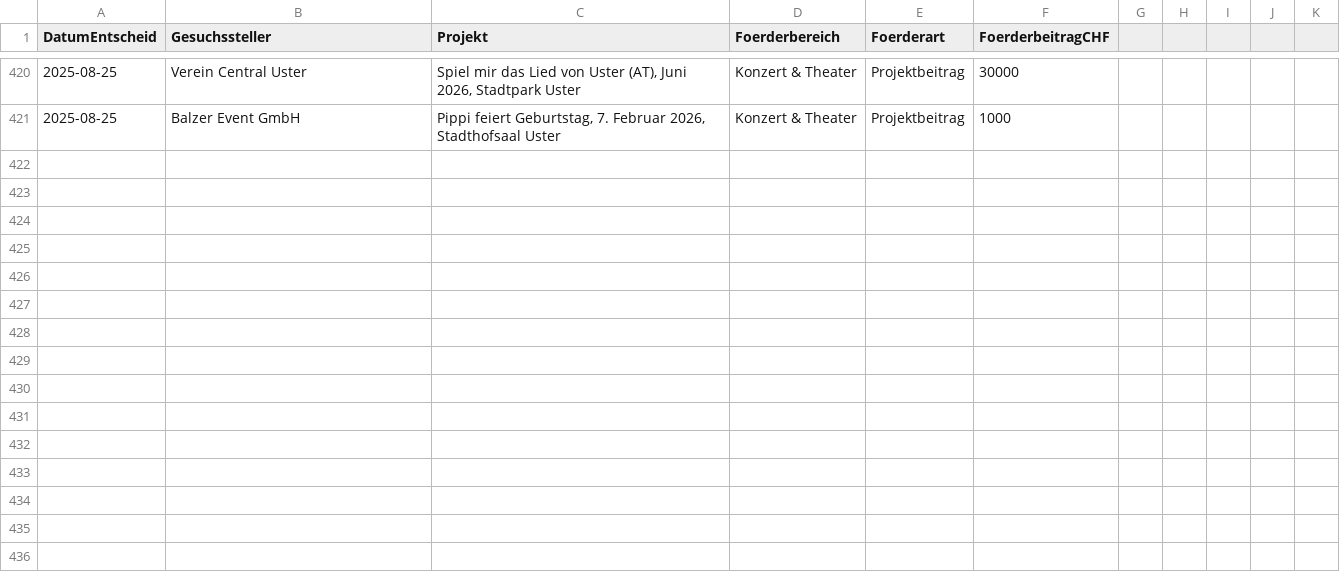
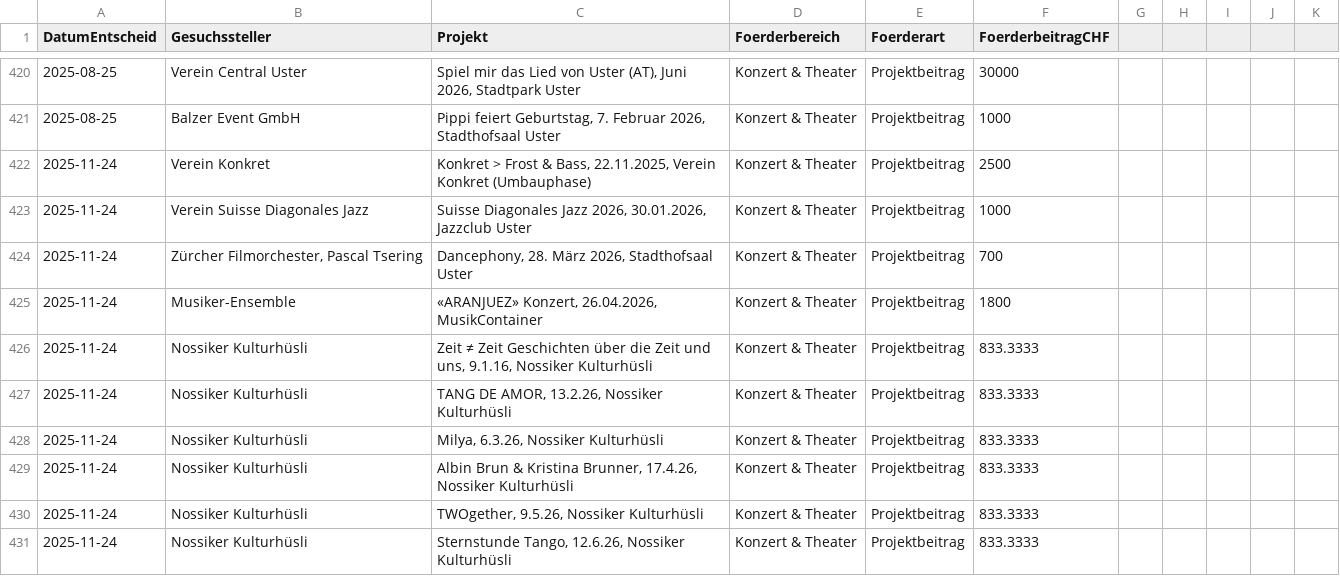
Before and after one commit to GesellschaftStadtUster/kultur_foerderbeitrage, a CSV file: daten_kulturfoerderung_uster.csv, drawn as a sheet; only a part is shown, gaps mark what is left out; the diff covers the shown part only; the diff names each change by its address in the sheet, - before the commit and + after, or states it on an @@ line.

Commit message:
Add files via upload

```diff
--- a/daten_kulturfoerderung_uster.csv
+++ b/daten_kulturfoerderung_uster.csv
+row 422: 2025-11-24 | Verein Konkret | Konkret > Frost & Bass, 22.11.2025, Verein Konkret (Umbauphase) | Konzert & Theater | Projektbeitrag | 2500
+row 423: 2025-11-24 | Verein Suisse Diagonales Jazz | Suisse Diagonales Jazz 2026, 30.01.2026, Jazzclub Uster | Konzert & Theater | Projektbeitrag | 1000
+row 424: 2025-11-24 | Zürcher Filmorchester, Pascal Tsering | Dancephony, 28. März 2026, Stadthofsaal Uster | Konzert & Theater | Projektbeitrag | 700
+row 425: 2025-11-24 | Musiker-Ensemble | «ARANJUEZ» Konzert, 26.04.2026, MusikContainer | Konzert & Theater | Projektbeitrag | 1800
+row 426: 2025-11-24 | Nossiker Kulturhüsli | Zeit ≠ Zeit Geschichten über die Zeit und uns, 9.1.16, Nossiker Kulturhüsli | Konzert & Theater | Projektbeitrag | 833.3333
+row 427: 2025-11-24 | Nossiker Kulturhüsli | TANG DE AMOR, 13.2.26, Nossiker Kulturhüsli | Konzert & Theater | Projektbeitrag | 833.3333
+row 428: 2025-11-24 | Nossiker Kulturhüsli | Milya, 6.3.26, Nossiker Kulturhüsli | Konzert & Theater | Projektbeitrag | 833.3333
+row 429: 2025-11-24 | Nossiker Kulturhüsli | Albin Brun & Kristina Brunner, 17.4.26, Nossiker Kulturhüsli | Konzert & Theater | Projektbeitrag | 833.3333
+row 430: 2025-11-24 | Nossiker Kulturhüsli | TWOgether, 9.5.26, Nossiker Kulturhüsli | Konzert & Theater | Projektbeitrag | 833.3333
+row 431: 2025-11-24 | Nossiker Kulturhüsli | Sternstunde Tango, 12.6.26, Nossiker Kulturhüsli | Konzert & Theater | Projektbeitrag | 833.3333
```
Also changed, not shown: 9 added rows and 1 edited cell elsewhere in this file.
